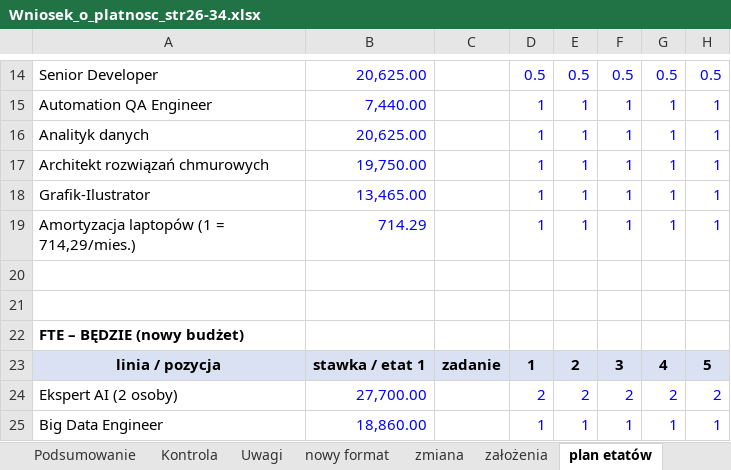
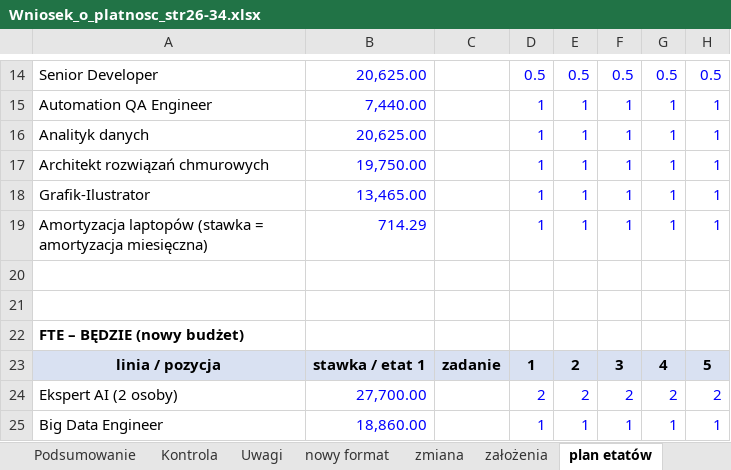
Before and after one commit to retajczyke/smart, an Excel workbook: Wniosek_o_platnosc_str26-34.xlsx, sheet plan etatów, drawn as a sheet; only a part is shown, gaps mark what is left out; values as stored, in another font and other column widths than the file's, no borders; the diff covers the shown part only; the diff names each change by its address in the sheet, - before the commit and + after, or states it on an @@ line.

```diff
--- a/Wniosek_o_platnosc_str26-34.xlsx (sheet plan etatów)
+++ b/Wniosek_o_platnosc_str26-34.xlsx (sheet plan etatów)
-A19: Amortyzacja laptopów (1 = 714,29/mies.)
+A19: Amortyzacja laptopów (stawka = amortyzacja miesięczna)
```
Also changed, not shown: 29 edited cells elsewhere in this sheet, sheet budżet po miesiącach, sheet nowy format 2, sheet założenia, formulas that keep their value.
